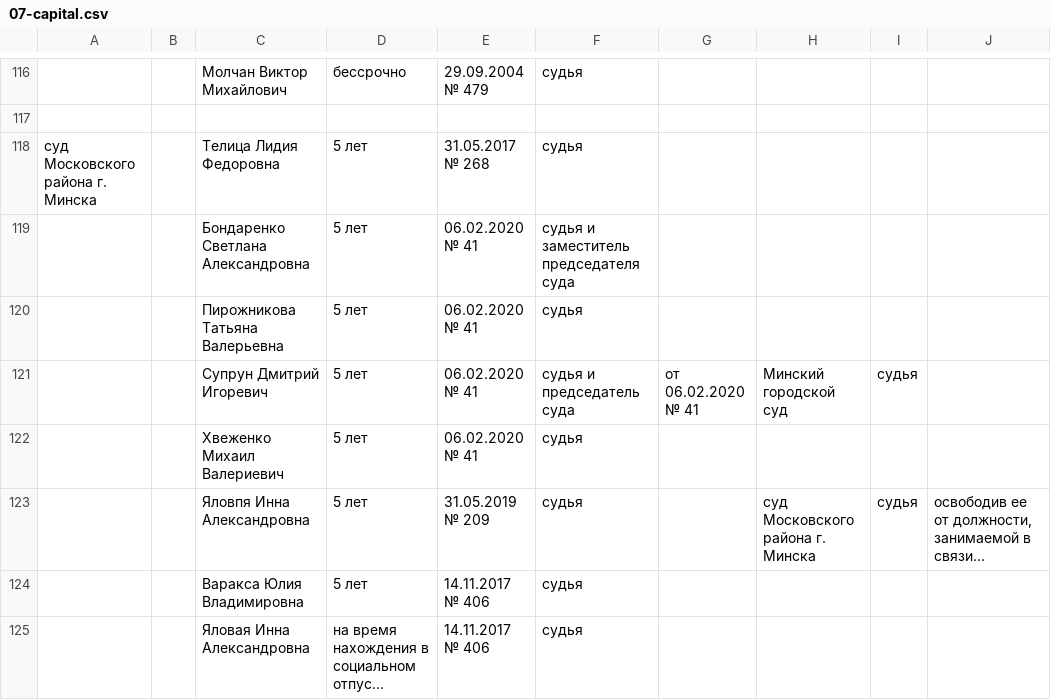
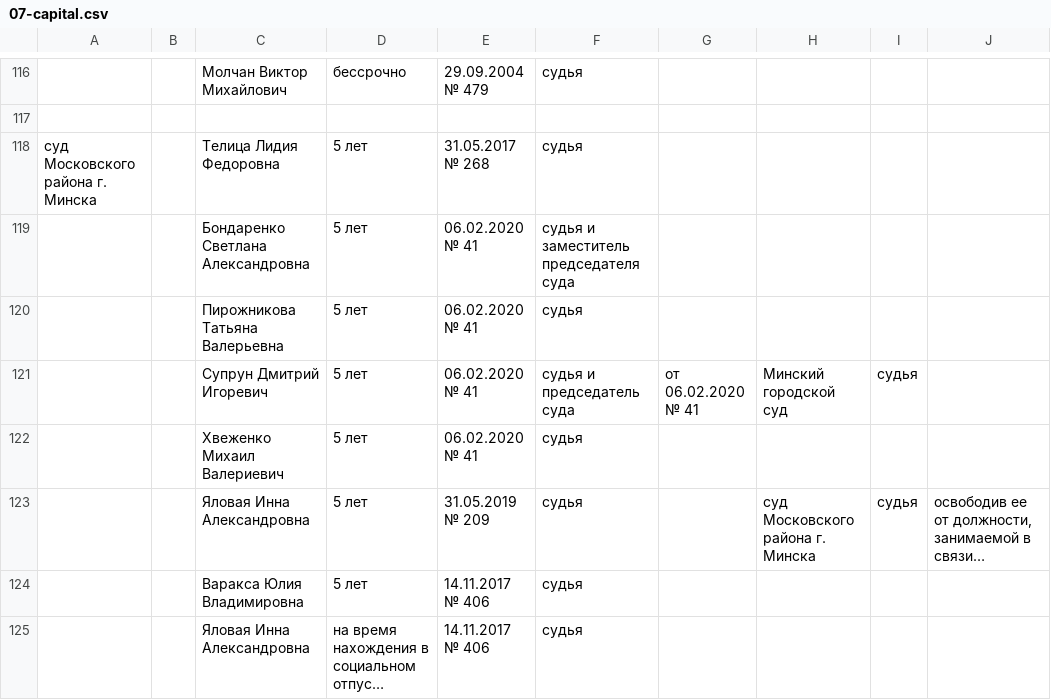
Before and after one commit to ZUBR-by/zubr-api, a CSV file: datasets/courts/history/07-capital.csv, drawn as a sheet; only a part is shown, gaps mark what is left out; long unchanged cells end in …; the diff names each change by its address in the sheet, - before the commit and + after, or states it on an @@ line.

```diff
--- a/datasets/courts/history/07-capital.csv
+++ b/datasets/courts/history/07-capital.csv
-C123: Яловпя Инна Александровна
+C123: Яловая Инна Александровна
```
Also changed, not shown: datasets/courts/history/02-vitebsk.csv, datasets/courts/judge.csv.
